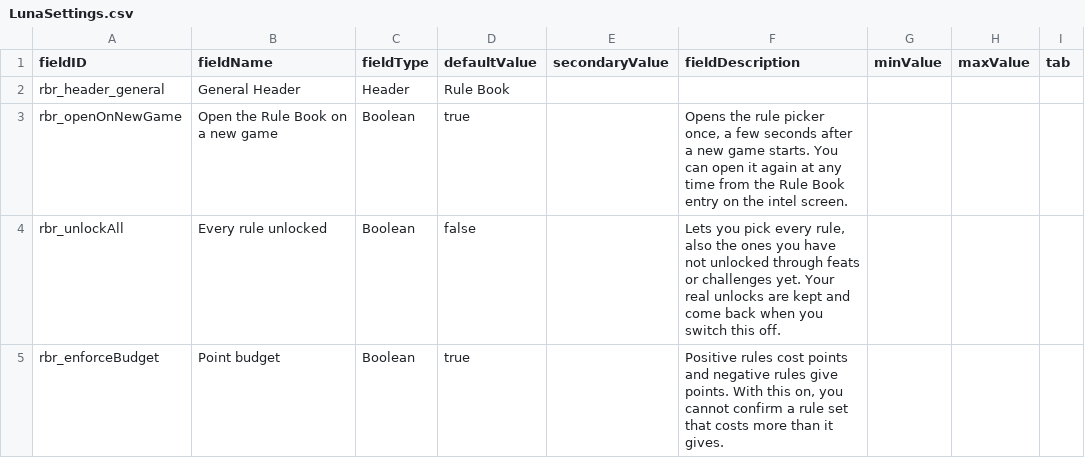
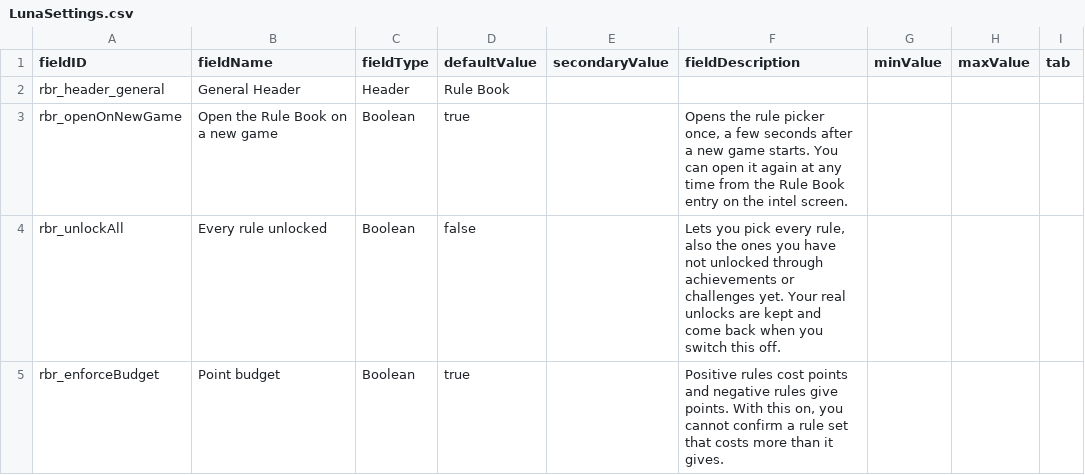
Before and after one commit to andrzejsokolowski/starsector-rulebook-renewed, a CSV file: data/config/LunaSettings.csv, drawn as a sheet.

```diff
--- a/data/config/LunaSettings.csv
+++ b/data/config/LunaSettings.csv
@@ -3,3 +3,3 @@ rbr_header_general,General Header,Header,Rule Book,,,,,
 rbr_openOnNewGame,Open the Rule Book on a new game,Boolean,true,,"Opens the rule picker once, a few seconds after a new game starts. You can open it again at any time from the Rule Book entry on the intel screen.",,,
-rbr_unlockAll,Every rule unlocked,Boolean,false,,"Lets you pick every rule, also the ones you have not unlocked through feats or challenges yet. Your real unlocks are kept and come back when you switch this off.",,,
+rbr_unlockAll,Every rule unlocked,Boolean,false,,"Lets you pick every rule, also the ones you have not unlocked through achievements or challenges yet. Your real unlocks are kept and come back when you switch this off.",,,
 rbr_enforceBudget,Point budget,Boolean,true,,"Positive rules cost points and negative rules give points. With this on, you cannot confirm a rule set that costs more than it gives.",,,
```
Also changed, not shown: data/config/rulebook/challenges.csv, data/config/rulebook/rules.csv, 19 other files.
